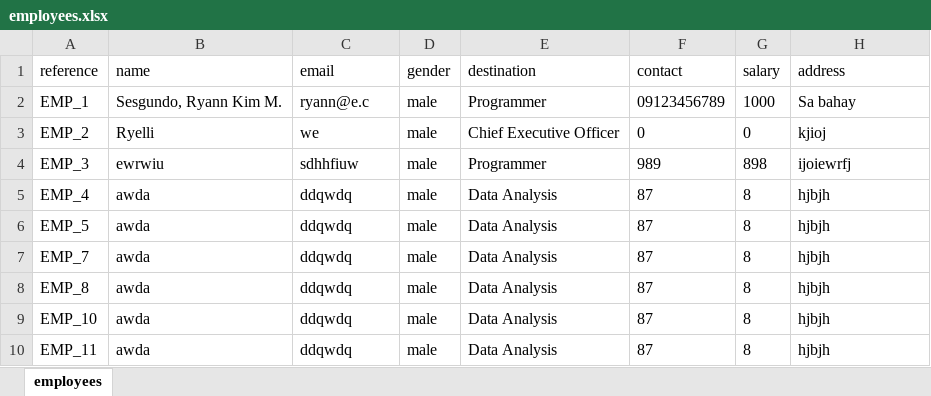
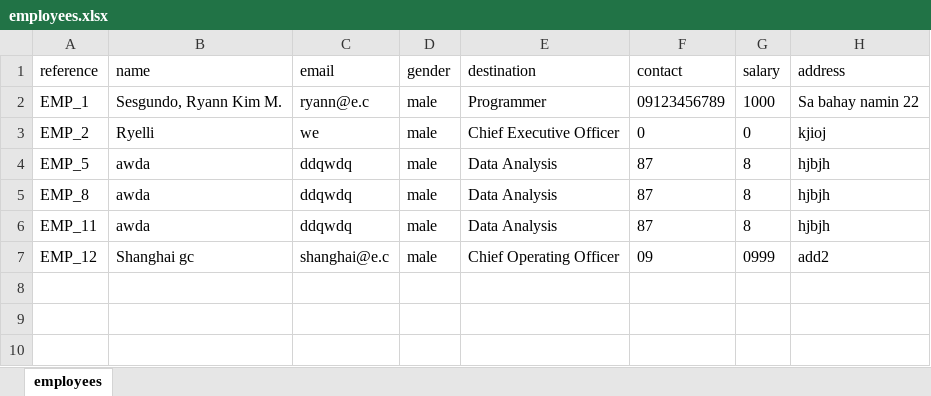
Before and after one commit to RyannKim327/Python-Programming-Compillation, an Excel workbook: GUI/registration/employees.xlsx, sheet employees, drawn as a sheet; values as stored, in another font and other column widths than the file's, no borders; removed rows and columns are numbered as before the commit, all else as after; the diff names each change by its address in the sheet, - before the commit and + after, or states it on an @@ line.

```diff
--- a/GUI/registration/employees.xlsx (sheet employees)
+++ b/GUI/registration/employees.xlsx (sheet employees)
-H2 (address): Sa bahay
+H2 (address): Sa bahay namin 22
-row 4: EMP_3 | ewrwiu | sdhhfiuw | male | Programmer | 989 | 898 | ijoiewrfj
-row 5: EMP_4 | awda | ddqwdq | male | Data Analysis | 87 | 8 | hjbjh
-row 7: EMP_7 | awda | ddqwdq | male | Data Analysis | 87 | 8 | hjbjh
-row 9: EMP_10 | awda | ddqwdq | male | Data Analysis | 87 | 8 | hjbjh
+row 7: EMP_12 | Shanghai gc | shanghai@e.c | male | Chief Operating Officer | 09 | 0999 | add2
```
Also changed, not shown: 2 other files.
